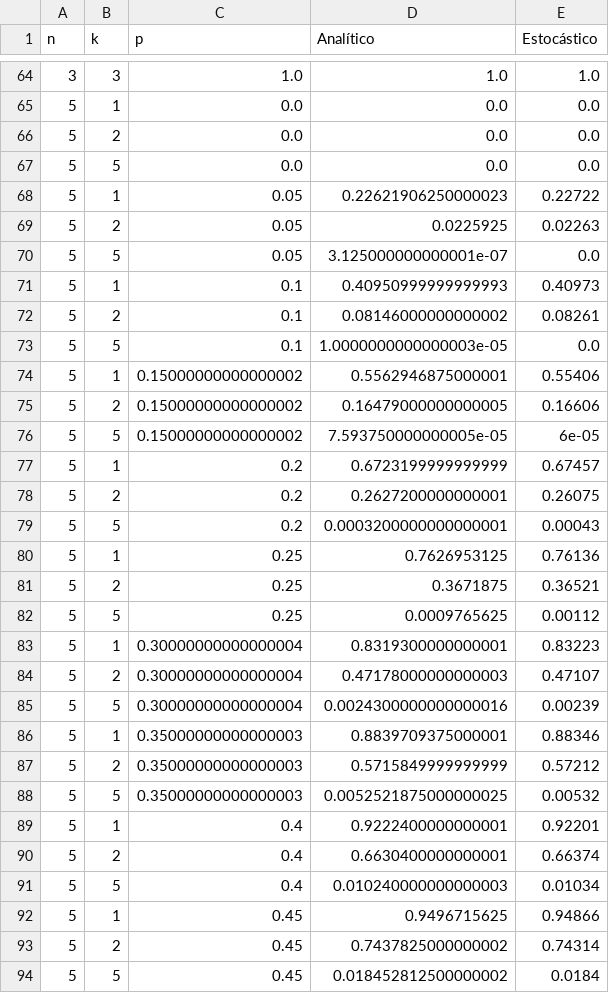
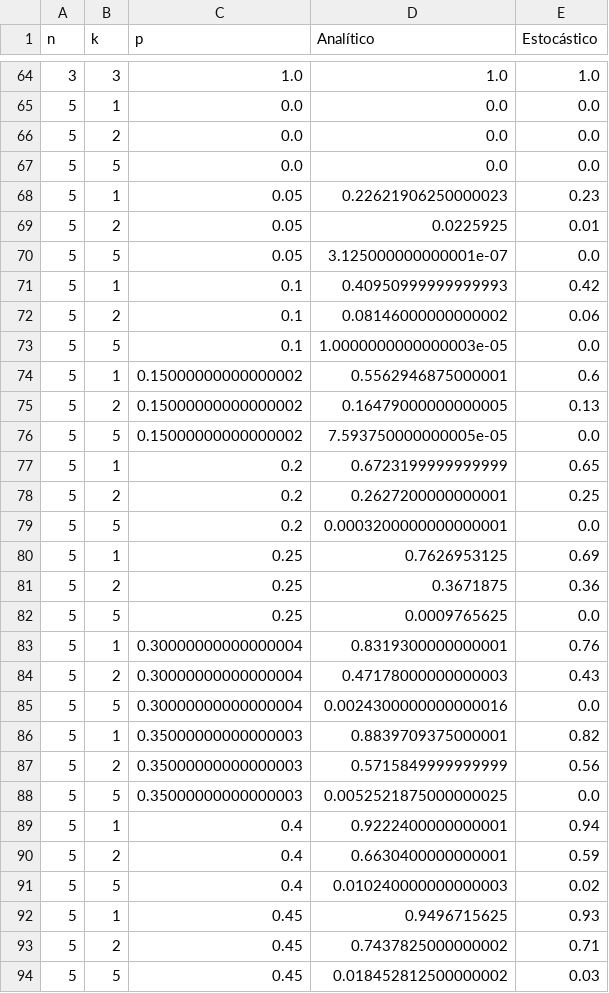
Before and after one commit to alexandreH-dev/Computacao_Distribuida_1, a CSV file: comparacao_disponibilidade.csv, drawn as a sheet; only a part is shown, gaps mark what is left out; the diff covers the shown part only.

```diff
--- a/comparacao_disponibilidade.csv
+++ b/comparacao_disponibilidade.csv
@@ -67,28 +67,28 @@ n,k,p,Analítico,Estocástico
 5,5,0.0,0.0,0.0
-5,1,0.05,0.22621906250000023,0.22722
-5,2,0.05,0.0225925,0.02263
+5,1,0.05,0.22621906250000023,0.23
+5,2,0.05,0.0225925,0.01
 5,5,0.05,3.125000000000001e-07,0.0
-5,1,0.1,0.40950999999999993,0.40973
-5,2,0.1,0.08146000000000002,0.08261
+5,1,0.1,0.40950999999999993,0.42
+5,2,0.1,0.08146000000000002,0.06
 5,5,0.1,1.0000000000000003e-05,0.0
-5,1,0.15000000000000002,0.5562946875000001,0.55406
-5,2,0.15000000000000002,0.16479000000000005,0.16606
-5,5,0.15000000000000002,7.593750000000005e-05,6e-05
-5,1,0.2,0.6723199999999999,0.67457
-5,2,0.2,0.2627200000000001,0.26075
-5,5,0.2,0.0003200000000000001,0.00043
-5,1,0.25,0.7626953125,0.76136
-5,2,0.25,0.3671875,0.36521
-5,5,0.25,0.0009765625,0.00112
-5,1,0.30000000000000004,0.8319300000000001,0.83223
-5,2,0.30000000000000004,0.47178000000000003,0.47107
-5,5,0.30000000000000004,0.0024300000000000016,0.00239
-5,1,0.35000000000000003,0.8839709375000001,0.88346
-5,2,0.35000000000000003,0.5715849999999999,0.57212
-5,5,0.35000000000000003,0.0052521875000000025,0.00532
-5,1,0.4,0.9222400000000001,0.92201
-5,2,0.4,0.6630400000000001,0.66374
-5,5,0.4,0.010240000000000003,0.01034
-5,1,0.45,0.9496715625,0.94866
-5,2,0.45,0.7437825000000002,0.74314
-5,5,0.45,0.018452812500000002,0.0184
+5,1,0.15000000000000002,0.5562946875000001,0.6
+5,2,0.15000000000000002,0.16479000000000005,0.13
+5,5,0.15000000000000002,7.593750000000005e-05,0.0
+5,1,0.2,0.6723199999999999,0.65
+5,2,0.2,0.2627200000000001,0.25
+5,5,0.2,0.0003200000000000001,0.0
+5,1,0.25,0.7626953125,0.69
+5,2,0.25,0.3671875,0.36
+5,5,0.25,0.0009765625,0.0
+5,1,0.30000000000000004,0.8319300000000001,0.76
+5,2,0.30000000000000004,0.47178000000000003,0.43
+5,5,0.30000000000000004,0.0024300000000000016,0.0
+5,1,0.35000000000000003,0.8839709375000001,0.82
+5,2,0.35000000000000003,0.5715849999999999,0.56
+5,5,0.35000000000000003,0.0052521875000000025,0.0
+5,1,0.4,0.9222400000000001,0.94
+5,2,0.4,0.6630400000000001,0.59
+5,5,0.4,0.010240000000000003,0.02
+5,1,0.45,0.9496715625,0.93
+5,2,0.45,0.7437825000000002,0.71
+5,5,0.45,0.018452812500000002,0.03
```
Also changed, not shown: 131 edited cells elsewhere in this file, 2 other files.
